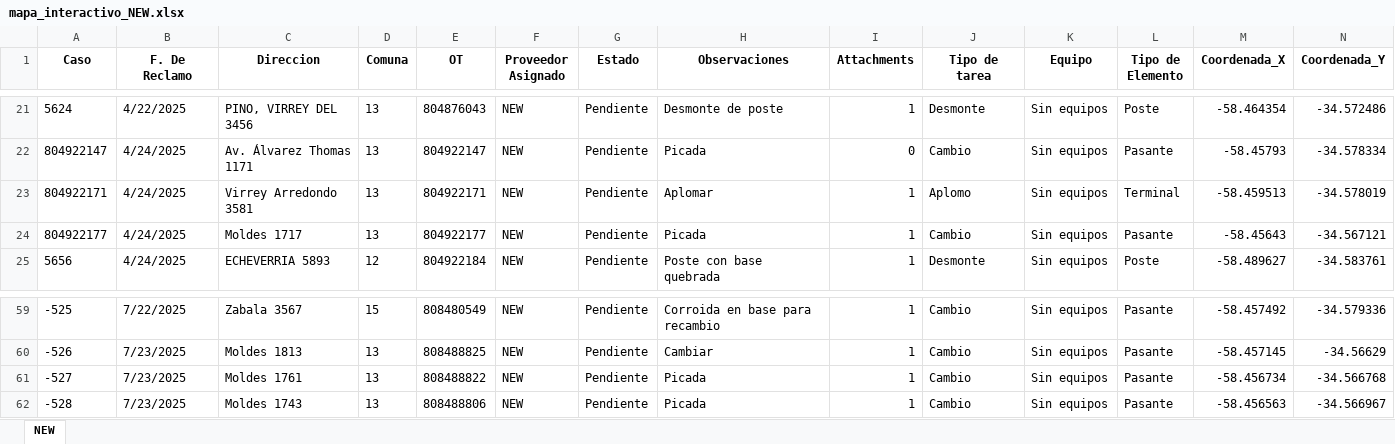
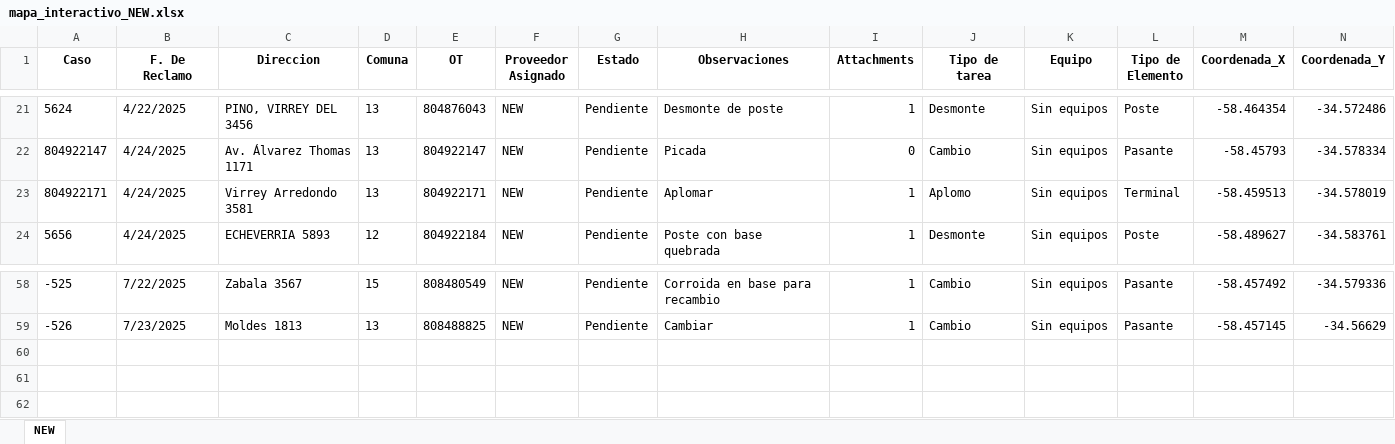
Before and after one commit to gestiondereclamosteco/new, an Excel workbook: mapa_interactivo_NEW.xlsx, sheet NEW, drawn as a sheet; only a part is shown, gaps mark what is left out; values as stored, in another font and other column widths than the file's, no borders; rows hold the shown columns only; the diff names each change by its address in the sheet, - before the commit and + after, or states it on an @@ line.

Commit message:
🔄 Actualización automática del mapa (2025-07-23 15:06:53)

```diff
--- a/mapa_interactivo_NEW.xlsx (sheet NEW)
+++ b/mapa_interactivo_NEW.xlsx (sheet NEW)
-row 24: 804922177 | 4/24/2025 | Moldes 1717 | 13 | 804922177 | NEW | Pendiente | Picada | 1 | Cambio | Sin equipos | Pasante | -58.45643 | -34.567121
-row 61: -527 | 7/23/2025 | Moldes 1761 | 13 | 808488822 | NEW | Pendiente | Picada | 1 | Cambio | Sin equipos | Pasante | -58.456734 | -34.566768
-row 62: -528 | 7/23/2025 | Moldes 1743 | 13 | 808488806 | NEW | Pendiente | Picada | 1 | Cambio | Sin equipos | Pasante | -58.456563 | -34.566967
```
Also changed, not shown: 1 other file.
